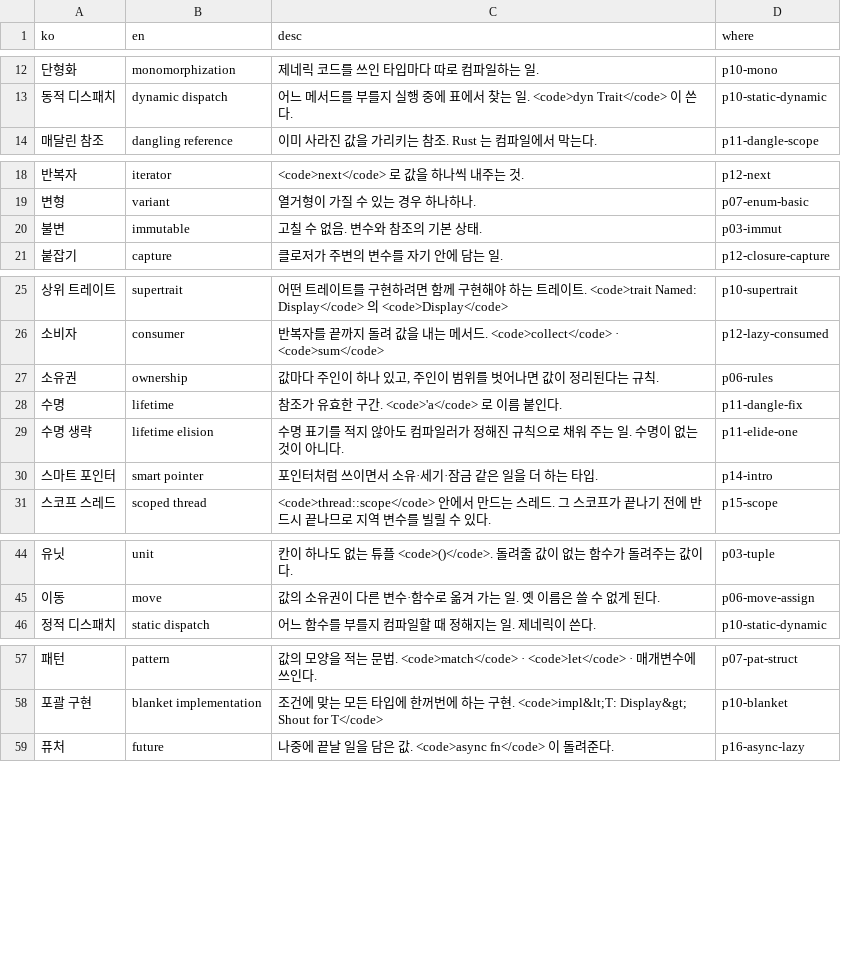
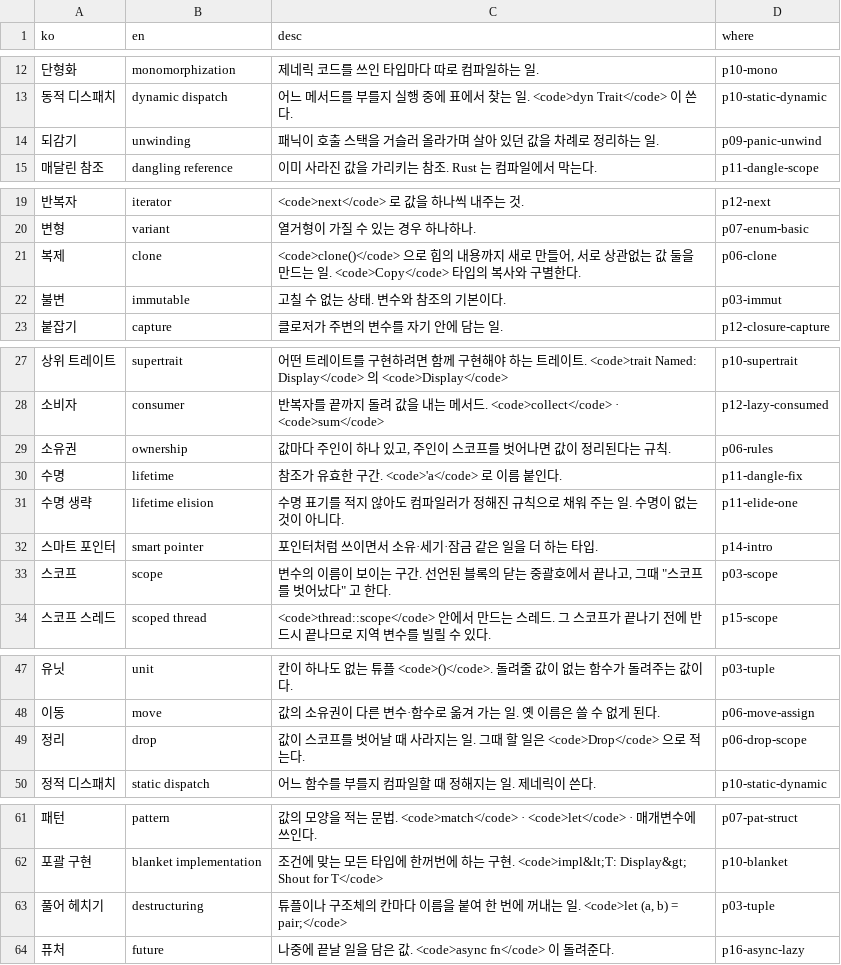
Before and after one commit to chobocho/treasure_house, a TSV file: rust/deck/glossary.tsv, drawn as a sheet; only a part is shown, gaps mark what is left out; the diff covers the shown part only.

```diff
--- a/rust/deck/glossary.tsv
+++ b/rust/deck/glossary.tsv
@@ -13,2 +13,3 @@ ko	en	desc	where
 동적 디스패치	dynamic dispatch	어느 메서드를 부를지 실행 중에 표에서 찾는 일. <code>dyn Trait</code> 이 쓴다.	p10-static-dynamic
+되감기	unwinding	패닉이 호출 스택을 거슬러 올라가며 살아 있던 값을 차례로 정리하는 일.	p09-panic-unwind
 매달린 참조	dangling reference	이미 사라진 값을 가리키는 참조. Rust 는 컴파일에서 막는다.	p11-dangle-scope
@@ -19,3 +20,4 @@ ko	en	desc	where
 변형	variant	열거형이 가질 수 있는 경우 하나하나.	p07-enum-basic
-불변	immutable	고칠 수 없음. 변수와 참조의 기본 상태.	p03-immut
+복제	clone	<code>clone()</code> 으로 힙의 내용까지 새로 만들어, 서로 상관없는 값 둘을 만드는 일. <code>Copy</code> 타입의 복사와 구별한다.	p06-clone
+불변	immutable	고칠 수 없는 상태. 변수와 참조의 기본이다.	p03-immut
 붙잡기	capture	클로저가 주변의 변수를 자기 안에 담는 일.	p12-closure-capture
@@ -26,3 +28,3 @@ ko	en	desc	where
 소비자	consumer	반복자를 끝까지 돌려 값을 내는 메서드. <code>collect</code> · <code>sum</code>	p12-lazy-consumed
-소유권	ownership	값마다 주인이 하나 있고, 주인이 범위를 벗어나면 값이 정리된다는 규칙.	p06-rules
+소유권	ownership	값마다 주인이 하나 있고, 주인이 스코프를 벗어나면 값이 정리된다는 규칙.	p06-rules
 수명	lifetime	참조가 유효한 구간. <code>'a</code> 로 이름 붙인다.	p11-dangle-fix
@@ -30,2 +32,3 @@ ko	en	desc	where
 스마트 포인터	smart pointer	포인터처럼 쓰이면서 소유·세기·잠금 같은 일을 더 하는 타입.	p14-intro
+스코프	scope	변수의 이름이 보이는 구간. 선언된 블록의 닫는 중괄호에서 끝나고, 그때 "스코프를 벗어났다" 고 한다.	p03-scope
 스코프 스레드	scoped thread	<code>thread::scope</code> 안에서 만드는 스레드. 그 스코프가 끝나기 전에 반드시 끝나므로 지역 변수를 빌릴 수 있다.	p15-scope
@@ -45,2 +48,3 @@ ko	en	desc	where
 이동	move	값의 소유권이 다른 변수·함수로 옮겨 가는 일. 옛 이름은 쓸 수 없게 된다.	p06-move-assign
+정리	drop	값이 스코프를 벗어날 때 사라지는 일. 그때 할 일은 <code>Drop</code> 으로 적는다.	p06-drop-scope
 정적 디스패치	static dispatch	어느 함수를 부를지 컴파일할 때 정해지는 일. 제네릭이 쓴다.	p10-static-dynamic
@@ -58,2 +62,3 @@ ko	en	desc	where
 포괄 구현	blanket implementation	조건에 맞는 모든 타입에 한꺼번에 하는 구현. <code>impl&lt;T: Display&gt; Shout for T</code>	p10-blanket
+풀어 헤치기	destructuring	튜플이나 구조체의 칸마다 이름을 붙여 한 번에 꺼내는 일. <code>let (a, b) = pair;</code>	p03-tuple
 퓨처	future	나중에 끝날 일을 담은 값. <code>async fn</code> 이 돌려준다.	p16-async-lazy
```
Also changed, not shown: 1 edited cell elsewhere in this file, rust/out/MANIFEST.tsv, 7 other files.
